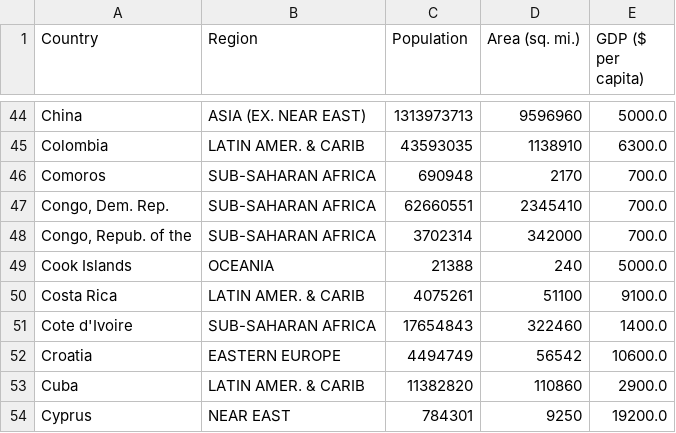
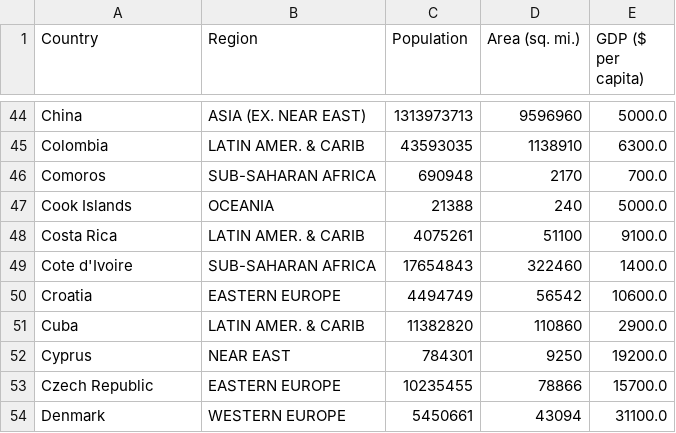
Before and after one commit to ADKosm/lsml-2022-public, a CSV file: data/2/countries.csv, drawn as a sheet; only a part is shown, gaps mark what is left out; the shorter side is filled out with more unchanged rows.

Commit message:
fix

```diff
--- a/data/2/countries.csv
+++ b/data/2/countries.csv
@@ -46,4 +46,2 @@ Colombia ,LATIN AMER. & CARIB    ,43593035,1138910,6300.0
 Comoros ,SUB-SAHARAN AFRICA                 ,690948,2170,700.0
-"Congo, Dem. Rep. ",SUB-SAHARAN AFRICA                 ,62660551,2345410,700.0
-"Congo, Repub. of the ",SUB-SAHARAN AFRICA                 ,3702314,342000,700.0
 Cook Islands ,OCEANIA                            ,21388,240,5000.0
```
